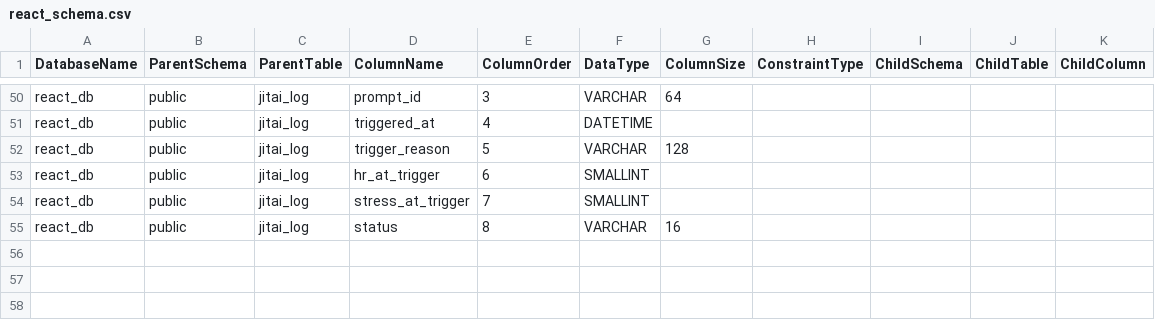
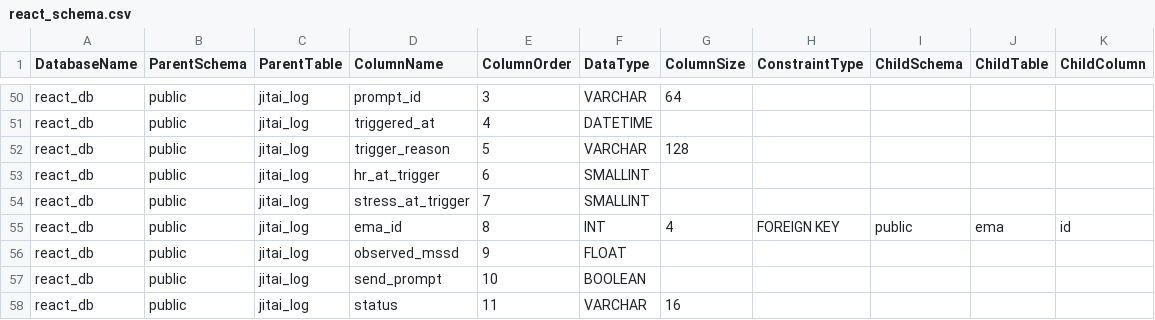
Before and after one commit to smashlab-uf/REACT, a CSV file: Resources/react_schema.csv, drawn as a sheet; only a part is shown, gaps mark what is left out.

Commit message:
Added documentation and read Telemetry data inputs
Created architecture doccumentation and changed telemetry model to use a FK to EMA

```diff
--- a/Resources/react_schema.csv
+++ b/Resources/react_schema.csv
@@ -54,2 +54,5 @@ react_db,public,jitai_log,hr_at_trigger,6,SMALLINT,,,,,
 react_db,public,jitai_log,stress_at_trigger,7,SMALLINT,,,,,
-react_db,public,jitai_log,status,8,VARCHAR,16,,,,
+react_db,public,jitai_log,ema_id,8,INT,4,FOREIGN KEY,public,ema,id
+react_db,public,jitai_log,observed_mssd,9,FLOAT,,,,,
+react_db,public,jitai_log,send_prompt,10,BOOLEAN,,,,,
+react_db,public,jitai_log,status,11,VARCHAR,16,,,,
```
Also changed, not shown: 4 other files.
